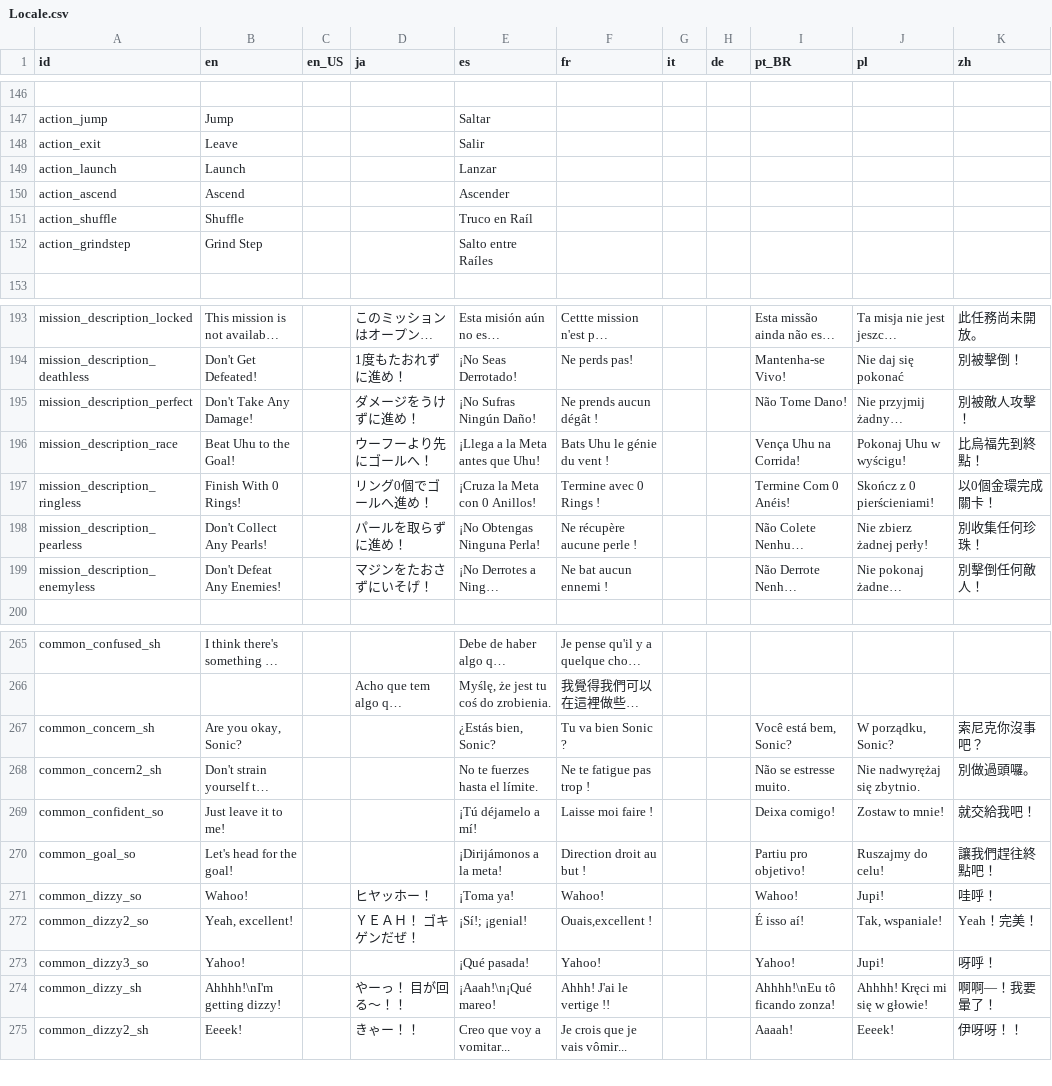
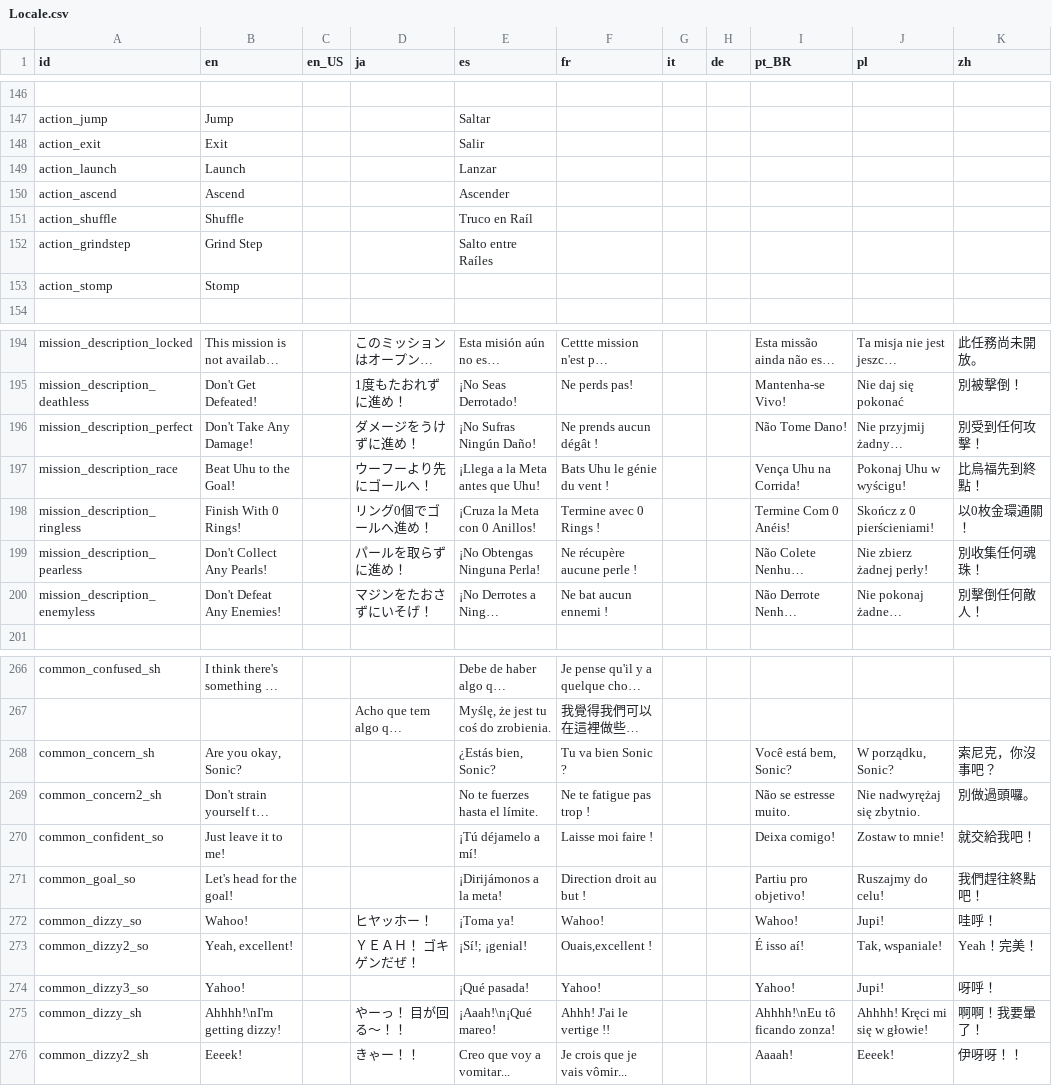
Before and after one commit to Kuma-Boo/project-reignition, a CSV file: Project/locale/Locale.csv, drawn as a sheet; only a part is shown, gaps mark what is left out; long unchanged cells end in …; addresses are those after the commit; the diff covers the shown part only; the diff names each change by its address in the sheet, - before the commit and + after, or states it on an @@ line.

Commit message:
Action Prompts (#243)
* Add Functionality

* Add Prompts

* Update HeadsUpDisplay.tscn

* Update Locale.csv

* Update Prompts

* Update GrindState.cs

```diff
--- a/Project/locale/Locale.csv
+++ b/Project/locale/Locale.csv
-B148 (en): Leave
+B148 (en): Exit
+row 153: action_stomp | Stomp
-K196 (zh): 別被敵人攻擊！
+K196 (zh): 別受到任何攻擊！
-K198 (zh): 以0個金環完成關卡！
+K198 (zh): 以0枚金環通關！
-K199 (zh): 別收集任何珍珠！
+K199 (zh): 別收集任何魂珠！
-K268 (zh): 索尼克你沒事吧？
+K268 (zh): 索尼克，你沒事吧？
-K271 (zh): 讓我們趕往終點吧！
+K271 (zh): 我們趕往終點吧！
-K275 (zh): 啊啊—！我要暈了！
+K275 (zh): 啊啊！我要暈了！
```
Also changed, not shown: 24 edited cells elsewhere in this file, 24 other files.
